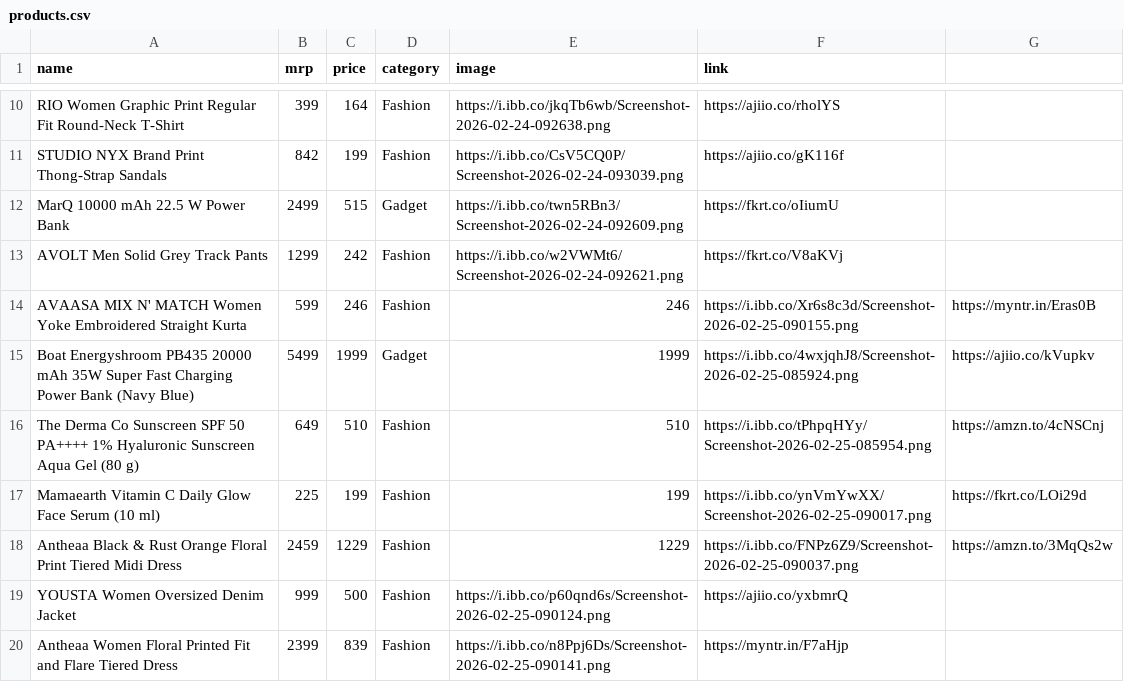
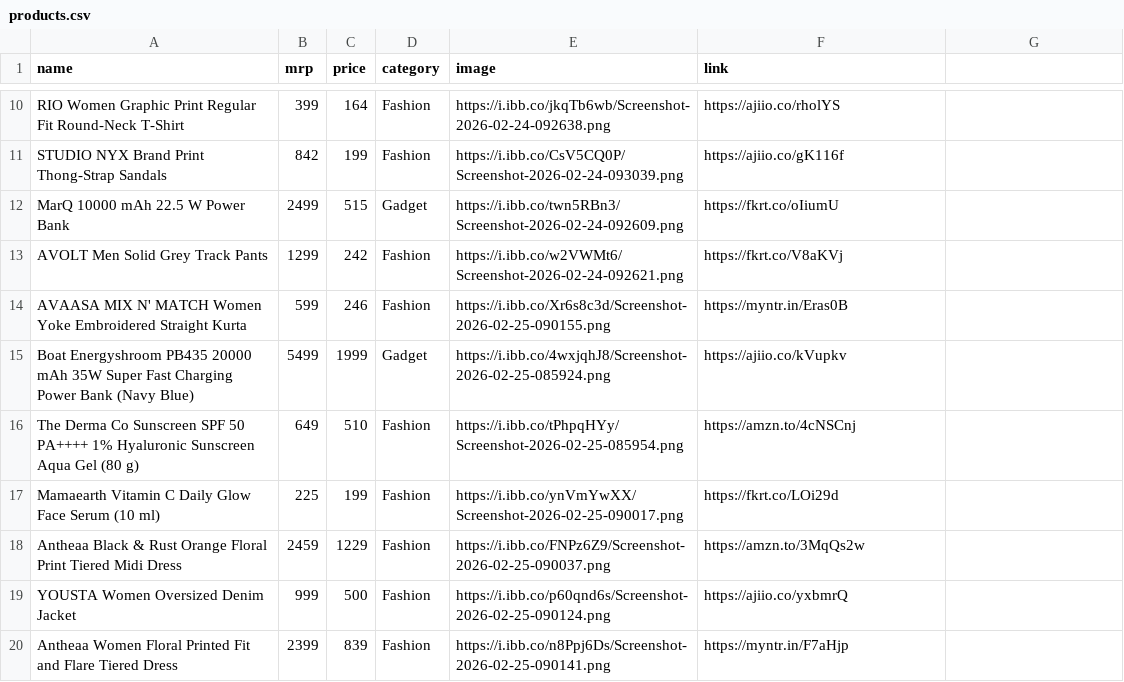
Before and after one commit to Aarif-khan-mohammad/AffliateStore, a CSV file: products.csv, drawn as a sheet; only a part is shown, gaps mark what is left out; the diff names each change by its address in the sheet, - before the commit and + after, or states it on an @@ line.

Commit message:
new prods

```diff
--- a/products.csv
+++ b/products.csv
-E14 (image): 246
+E14 (image): https://i.ibb.co/Xr6s8c3d/Screenshot-2026-02-25-090155.png
-F14 (link): https://i.ibb.co/Xr6s8c3d/Screenshot-2026-02-25-090155.png
+F14 (link): https://myntr.in/Eras0B
-G14: https://myntr.in/Eras0B
+G14: (empty)
-E15 (image): 1999
+E15 (image): https://i.ibb.co/4wxjqhJ8/Screenshot-2026-02-25-085924.png
-F15 (link): https://i.ibb.co/4wxjqhJ8/Screenshot-2026-02-25-085924.png
+F15 (link): https://ajiio.co/kVupkv
-G15: https://ajiio.co/kVupkv
+G15: (empty)
-E16 (image): 510
+E16 (image): https://i.ibb.co/tPhpqHYy/Screenshot-2026-02-25-085954.png
-F16 (link): https://i.ibb.co/tPhpqHYy/Screenshot-2026-02-25-085954.png
+F16 (link): https://amzn.to/4cNSCnj
-G16: https://amzn.to/4cNSCnj
+G16: (empty)
-E17 (image): 199
+E17 (image): https://i.ibb.co/ynVmYwXX/Screenshot-2026-02-25-090017.png
-F17 (link): https://i.ibb.co/ynVmYwXX/Screenshot-2026-02-25-090017.png
+F17 (link): https://fkrt.co/LOi29d
-G17: https://fkrt.co/LOi29d
+G17: (empty)
-E18 (image): 1229
+E18 (image): https://i.ibb.co/FNPz6Z9/Screenshot-2026-02-25-090037.png
-F18 (link): https://i.ibb.co/FNPz6Z9/Screenshot-2026-02-25-090037.png
+F18 (link): https://amzn.to/3MqQs2w
-G18: https://amzn.to/3MqQs2w
+G18: (empty)
```
